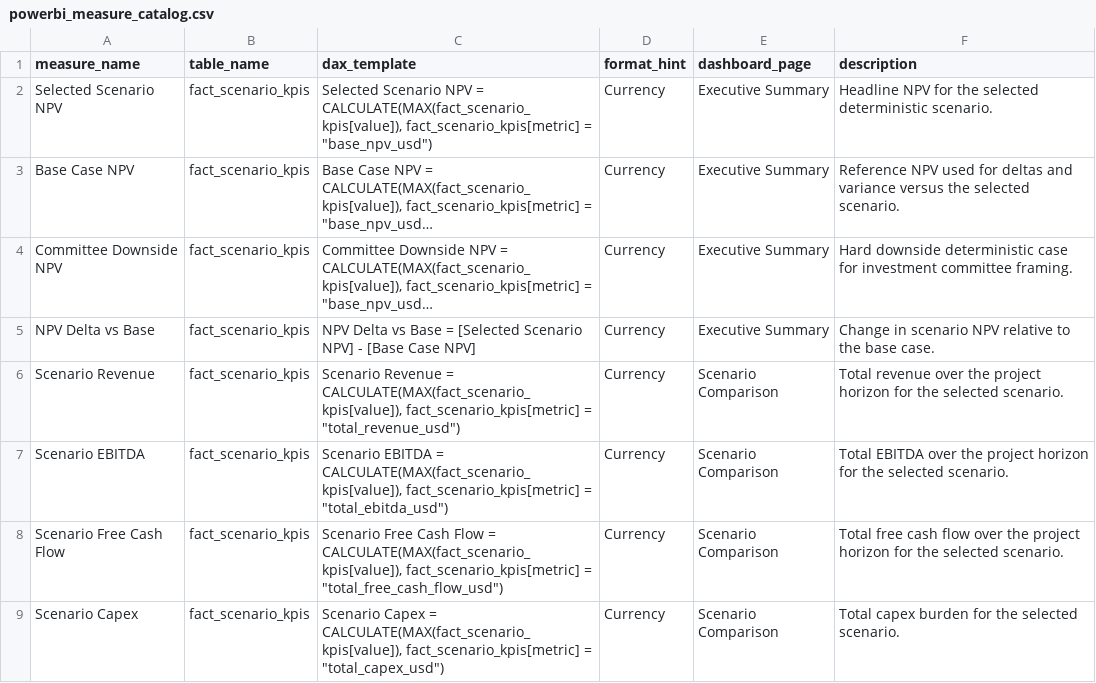
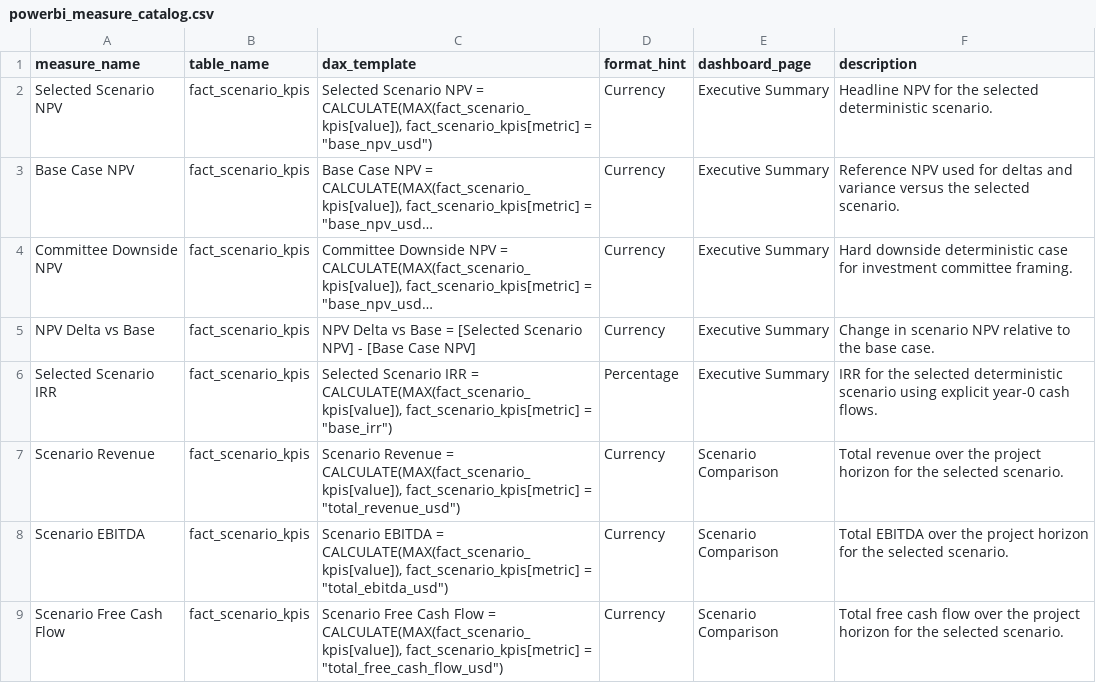
Before and after one commit to StarmanLabs/copper-mining-monitoring-bi, a CSV file: outputs/bi/powerbi_measure_catalog.csv, drawn as a sheet; only a part is shown; the shorter side is filled out with more unchanged rows; long unchanged cells end in …; the diff names each change by its address in the sheet, - before the commit and + after, or states it on an @@ line.

```diff
--- a/outputs/bi/powerbi_measure_catalog.csv
+++ b/outputs/bi/powerbi_measure_catalog.csv
+row 6: Selected Scenario IRR | fact_scenario_kpis | Selected Scenario IRR = CALCULATE(MAX(fact_scenario_kpis[value]), fact_scenario_kpis[metric] = "base_irr") | Percentage | Executive Summary | IRR for the selected deterministic scenario using explicit year-0 cash flows.
```
Also changed, not shown: outputs/bi/benchmark_comparison.csv, outputs/bi/dim_metric.csv, 11 other files.
